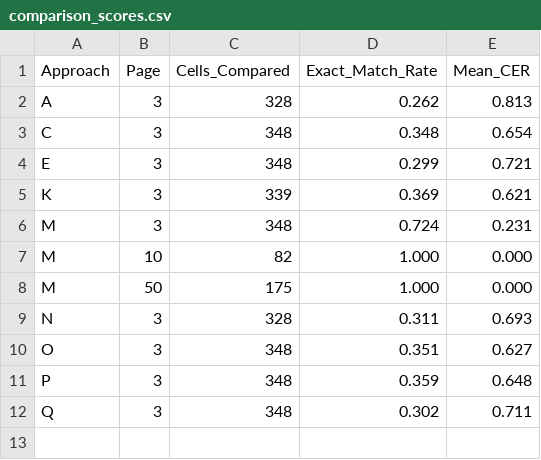
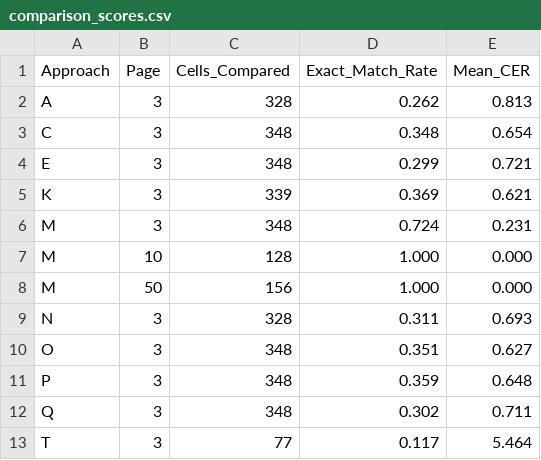
Before and after one commit to sinairusinek/Hadita, a CSV file: comparison_scores.csv, drawn as a sheet.

```diff
--- a/comparison_scores.csv
+++ b/comparison_scores.csv
@@ -6,4 +6,4 @@ K,3,339,0.369,0.621
 M,3,348,0.724,0.231
-M,10,82,1.000,0.000
-M,50,175,1.000,0.000
+M,10,128,1.000,0.000
+M,50,156,1.000,0.000
 N,3,328,0.311,0.693
@@ -12 +12,2 @@ P,3,348,0.359,0.648
 Q,3,348,0.302,0.711
+T,3,77,0.117,5.464
```
Also changed, not shown: comparison_page10.csv, comparison_page3.csv, 2 other files.
